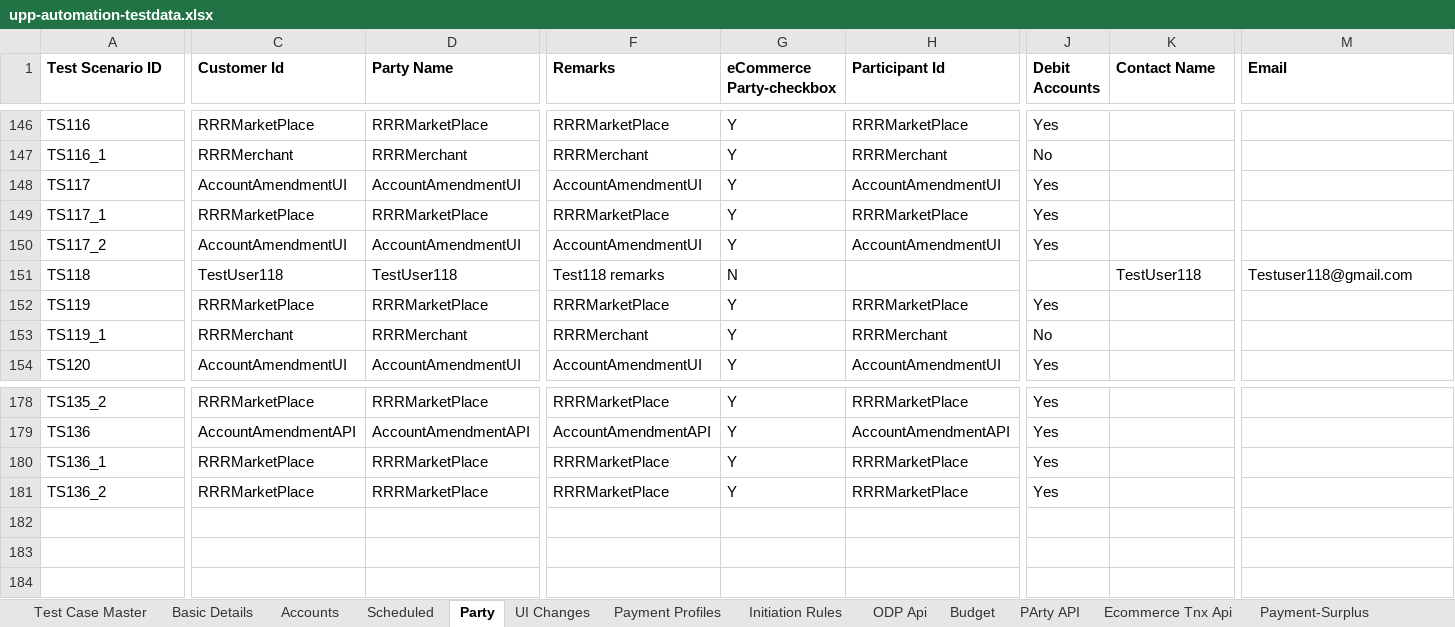
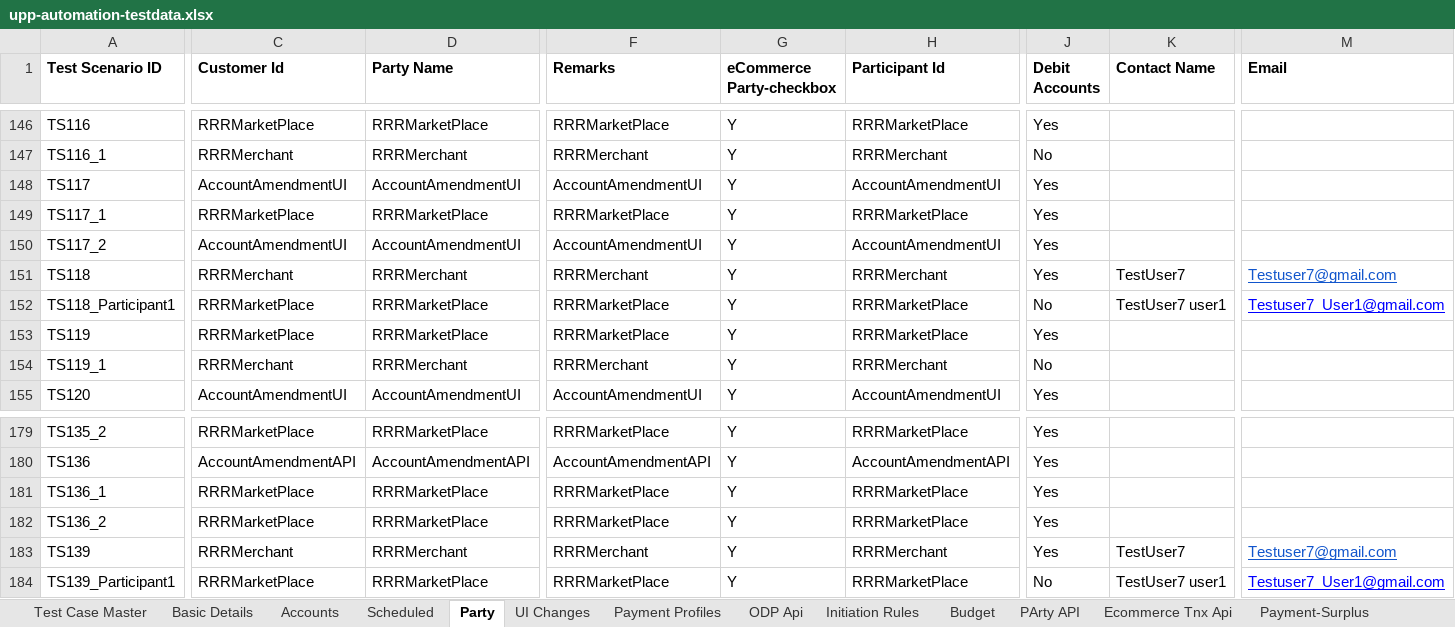
Before and after one commit to deepakdude938/upp, an Excel workbook: src/main/resources/upp-automation-testdata.xlsx, sheet Party, drawn as a sheet; only a part is shown, gaps mark what is left out; values as stored, in another font and other column widths than the file's, no borders; rows hold the shown columns only; the diff covers the shown part only; the diff names each change by its address in the sheet, - before the commit and + after, or states it on an @@ line.

Commit message:
Added 139 test case

```diff
--- a/src/main/resources/upp-automation-testdata.xlsx (sheet Party)
+++ b/src/main/resources/upp-automation-testdata.xlsx (sheet Party)
@@ sheet tab order changed: Test Case Master | Basic Details | Accounts | Scheduled | Party | UI Changes | Payment Profiles | ODP Api | Initiation Rules | Budget | PArty API | Ecommerce Tnx Api | Payment-Surplus @@
-C151 (Customer Id): TestUser118
+C151 (Customer Id): RRRMerchant
-D151 (Party Name): TestUser118
+D151 (Party Name): RRRMerchant
-F151 (Remarks): Test118 remarks
+F151 (Remarks): RRRMerchant
-G151 (eCommerce Party-checkbox): N
+G151 (eCommerce Party-checkbox): Y
-H151 (Participant Id): (empty)
+H151 (Participant Id): RRRMerchant
-J151 (Debit Accounts): (empty)
+J151 (Debit Accounts): Yes
-K151 (Contact Name): TestUser118
+K151 (Contact Name): TestUser7
-M151 (Email): Testuser118@gmail.com
+M151 (Email): Testuser7@gmail.com
@@ M151 underline: off → on, text colour: black → #1155CC @@
+row 152: TS118_Participant1 | RRRMarketPlace | RRRMarketPlace | RRRMarketPlace | Y | RRRMarketPlace | No | TestUser7 user1 | Testuser7_User1@gmail.com
+row 183: TS139 | RRRMerchant | RRRMerchant | RRRMerchant | Y | RRRMerchant | Yes | TestUser7 | Testuser7@gmail.com
+row 184: TS139_Participant1 | RRRMarketPlace | RRRMarketPlace | RRRMarketPlace | Y | RRRMarketPlace | No | TestUser7 user1 | Testuser7_User1@gmail.com
```
Also changed, not shown: 7 edited cells elsewhere in this sheet, sheet Test Case Master, sheet Ecomm Txn Maker, sheet Accounts, sheet Initiation Rules, 4 other files.
